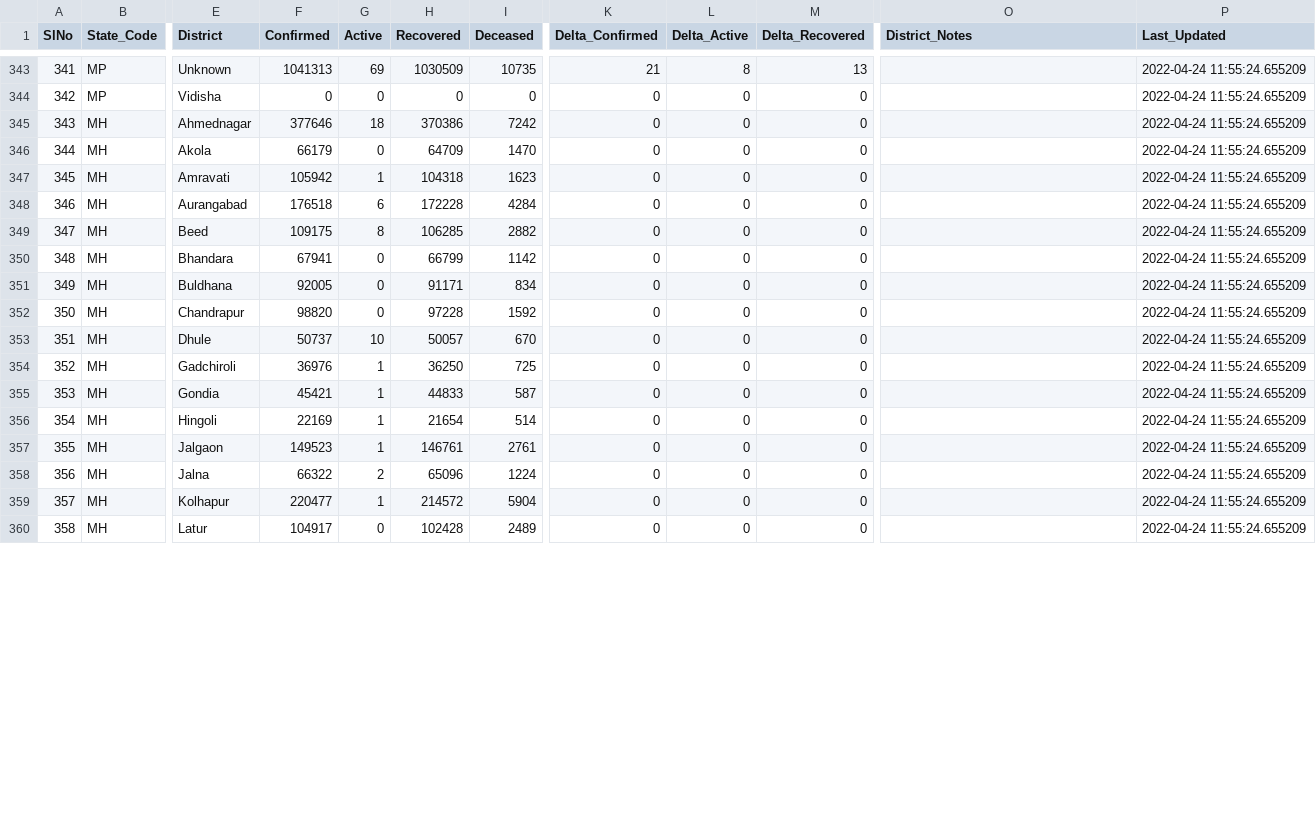
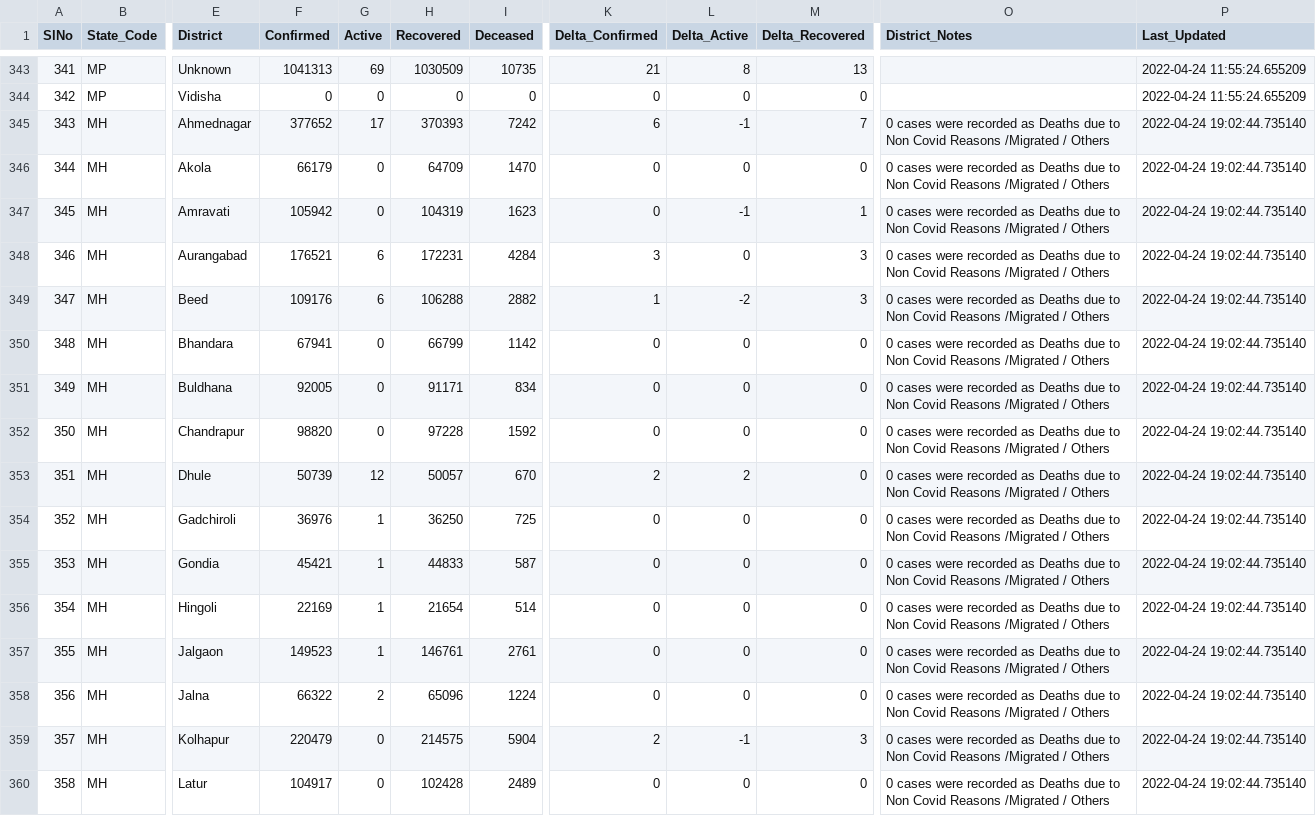
Before and after one commit to incovid19/data, a CSV file: csv/latest/district_wise.csv, drawn as a sheet; only a part is shown, gaps mark what is left out; the diff covers the shown part only; the diff names each change by its address in the sheet, - before the commit and + after, or states it on an @@ line.

```diff
--- a/csv/latest/district_wise.csv
+++ b/csv/latest/district_wise.csv
-F345 (Confirmed): 377646
+F345 (Confirmed): 377652
-G345 (Active): 18
+G345 (Active): 17
-H345 (Recovered): 370386
+H345 (Recovered): 370393
-K345 (Delta_Confirmed): 0
+K345 (Delta_Confirmed): 6
-L345 (Delta_Active): 0
+L345 (Delta_Active): -1
-M345 (Delta_Recovered): 0
+M345 (Delta_Recovered): 7
-O345:O360 (District_Notes): (empty)
+O345:O360 (District_Notes): 0 cases were recorded as Deaths due to Non Covid Reasons /Migrated / Others
-P345:P360 (Last_Updated): 2022-04-24 11:55:24.655209
+P345:P360 (Last_Updated): 2022-04-24 19:02:44.735140
-G347 (Active): 1
+G347 (Active): 0
-H347 (Recovered): 104318
+H347 (Recovered): 104319
-L347 (Delta_Active): 0
+L347 (Delta_Active): -1
-M347 (Delta_Recovered): 0
+M347 (Delta_Recovered): 1
-F348 (Confirmed): 176518
+F348 (Confirmed): 176521
-H348 (Recovered): 172228
+H348 (Recovered): 172231
-K348 (Delta_Confirmed): 0
+K348 (Delta_Confirmed): 3
-M348:M349 (Delta_Recovered): 0
+M348:M349 (Delta_Recovered): 3
-F349 (Confirmed): 109175
+F349 (Confirmed): 109176
-G349 (Active): 8
+G349 (Active): 6
-H349 (Recovered): 106285
+H349 (Recovered): 106288
-K349 (Delta_Confirmed): 0
+K349 (Delta_Confirmed): 1
-L349 (Delta_Active): 0
+L349 (Delta_Active): -2
-F353 (Confirmed): 50737
+F353 (Confirmed): 50739
-G353 (Active): 10
+G353 (Active): 12
-K353 (Delta_Confirmed): 0
+K353 (Delta_Confirmed): 2
-L353 (Delta_Active): 0
+L353 (Delta_Active): 2
-F359 (Confirmed): 220477
+F359 (Confirmed): 220479
-G359 (Active): 1
+G359 (Active): 0
-H359 (Recovered): 214572
+H359 (Recovered): 214575
-K359 (Delta_Confirmed): 0
+K359 (Delta_Confirmed): 2
-L359 (Delta_Active): 0
+L359 (Delta_Active): -1
-M359 (Delta_Recovered): 0
+M359 (Delta_Recovered): 3
```
Also changed, not shown: 2 removed rows, 96 edited cells and row numbers in column A elsewhere in this file, csv/latest/state_wise.csv, csv/latest/state_wise_daily.csv, 6 other files.
